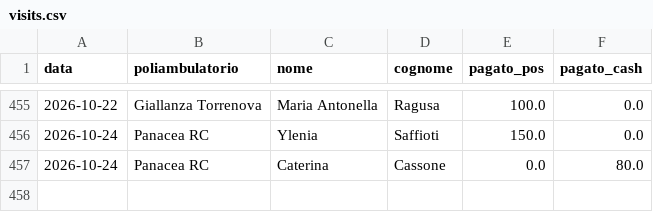
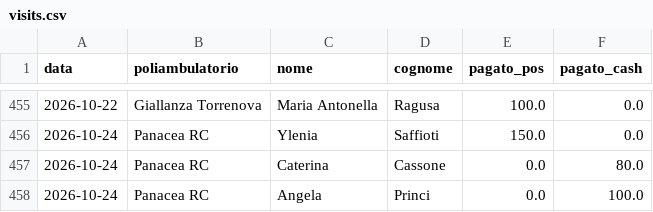
Before and after one commit to rlicordari/report_privato, a CSV file: data/visits.csv, drawn as a sheet; only a part is shown, gaps mark what is left out.

Commit message:
Visita: Princi Angela @ Panacea RC (2026-10-24)

```diff
--- a/data/visits.csv
+++ b/data/visits.csv
@@ -457 +457,2 @@ data,poliambulatorio,nome,cognome,pagato_pos,pagato_cash
 2026-10-24,Panacea RC,Caterina,Cassone,0.0,80.0
+2026-10-24,Panacea RC,Angela,Princi,0.0,100.0
```
